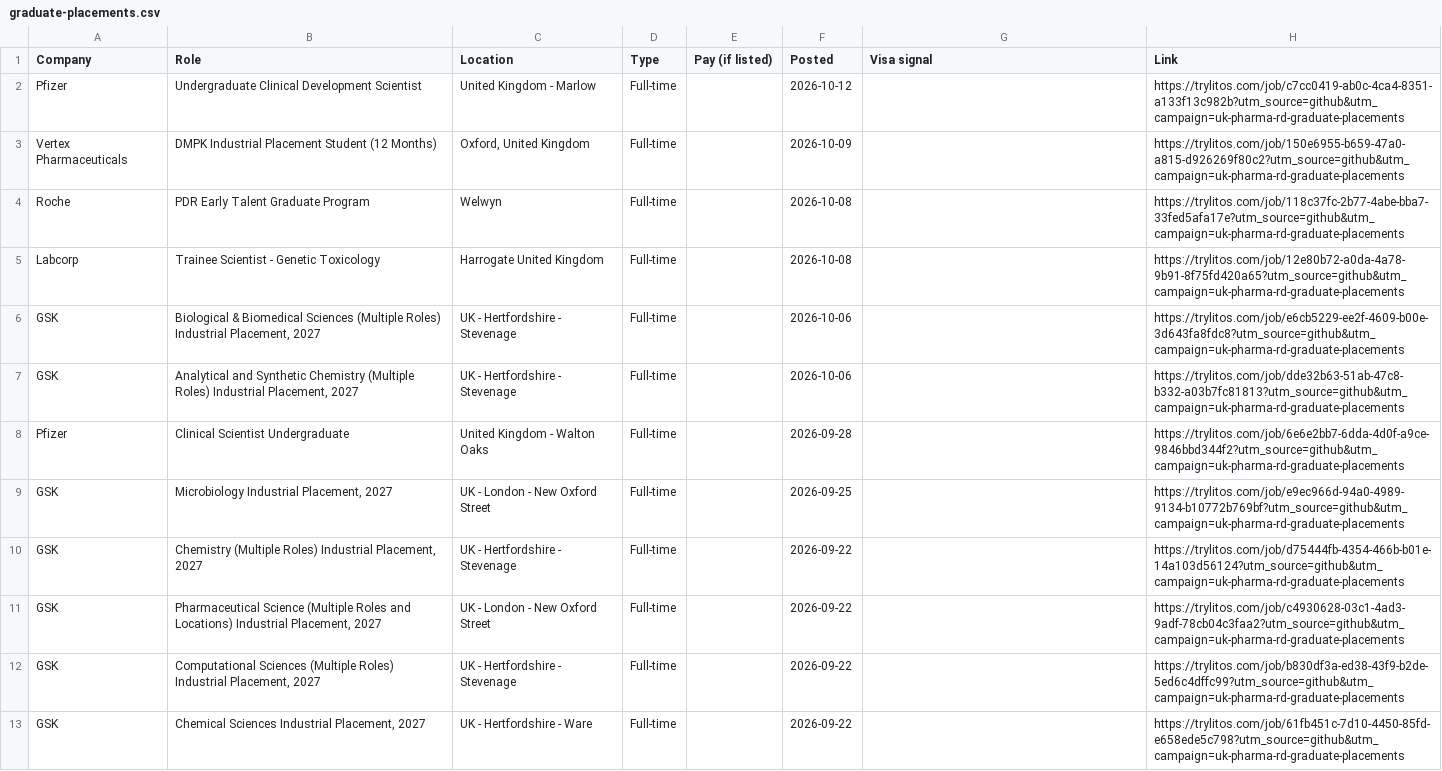
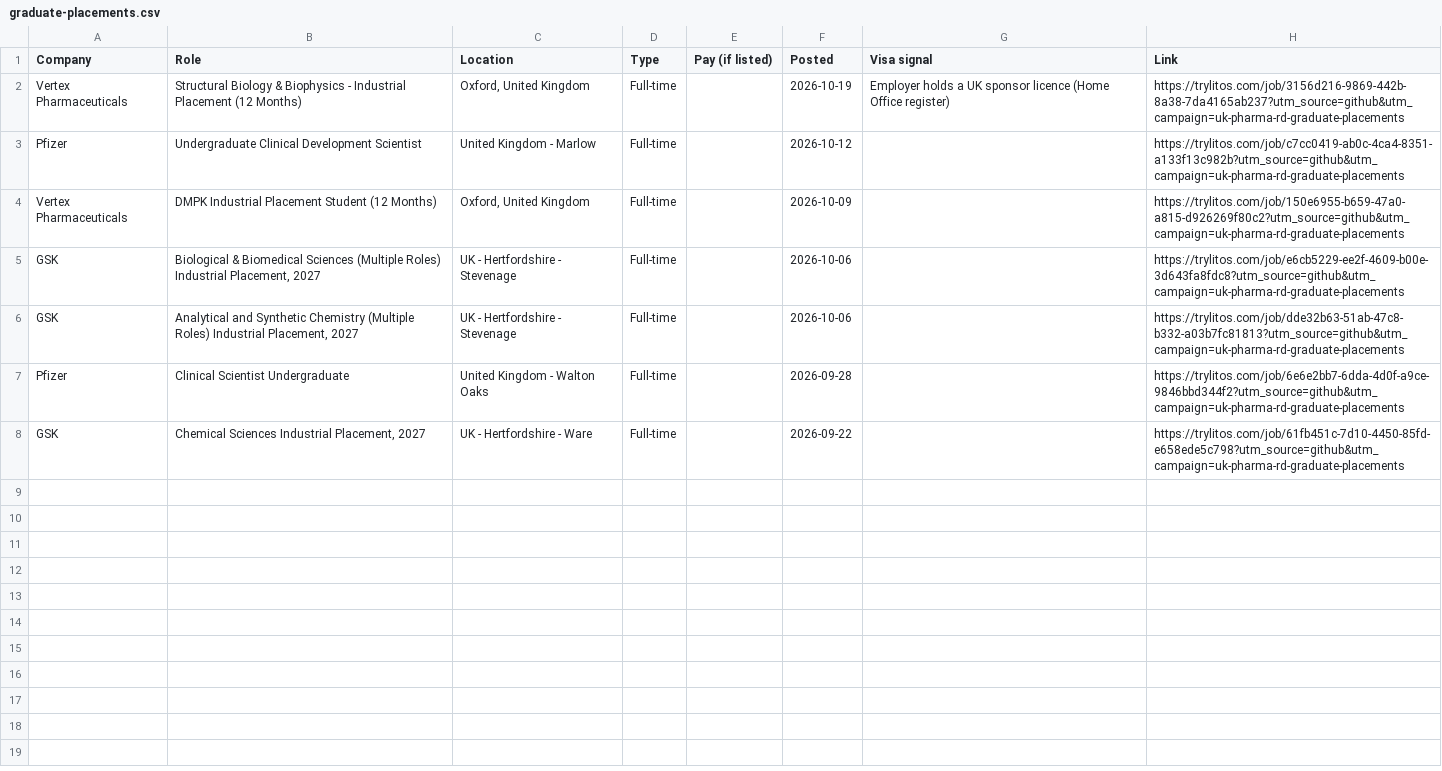
Before and after one commit to mehek-builds/UK-Entry-Level-Pharma-Biotech-RD-Jobs, a CSV file: csv/graduate-placements.csv, drawn as a sheet.

```diff
--- a/csv/graduate-placements.csv
+++ b/csv/graduate-placements.csv
@@ -1,6 +1,5 @@
 Company,Role,Location,Type,Pay (if listed),Posted,Visa signal,Link
+Vertex Pharmaceuticals,Structural Biology & Biophysics - Industrial Placement (12 Months),"Oxford, United Kingdom",Full-time,,2026-10-19,Employer holds a UK sponsor licence (Home Office register),https://trylitos.com/job/3156d216-9869-442b-8a38-7da4165ab237?utm_source=github&utm_campaign=uk-pharma-rd-graduate-placements
 Pfizer,Undergraduate Clinical Development Scientist,United Kingdom - Marlow,Full-time,,2026-10-12,,https://trylitos.com/job/c7cc0419-ab0c-4ca4-8351-a133f13c982b?utm_source=github&utm_campaign=uk-pharma-rd-graduate-placements
 Vertex Pharmaceuticals,DMPK Industrial Placement Student (12 Months),"Oxford, United Kingdom",Full-time,,2026-10-09,,https://trylitos.com/job/150e6955-b659-47a0-a815-d926269f80c2?utm_source=github&utm_campaign=uk-pharma-rd-graduate-placements
-Roche,PDR Early Talent Graduate Program,Welwyn,Full-time,,2026-10-08,,https://trylitos.com/job/118c37fc-2b77-4abe-bba7-33fed5afa17e?utm_source=github&utm_campaign=uk-pharma-rd-graduate-placements
-Labcorp,Trainee Scientist - Genetic Toxicology,Harrogate United Kingdom,Full-time,,2026-10-08,,https://trylitos.com/job/12e80b72-a0da-4a78-9b91-8f75fd420a65?utm_source=github&utm_campaign=uk-pharma-rd-graduate-placements
 GSK,"Biological & Biomedical Sciences (Multiple Roles) Industrial Placement, 2027",UK - Hertfordshire - Stevenage,Full-time,,2026-10-06,,https://trylitos.com/job/e6cb5229-ee2f-4609-b00e-3d643fa8fdc8?utm_source=github&utm_campaign=uk-pharma-rd-graduate-placements
@@ -8,6 +7,2 @@ GSK,"Analytical and Synthetic Chemistry (Multiple Roles) Industrial Placement, 2
 Pfizer,Clinical Scientist Undergraduate,United Kingdom - Walton Oaks,Full-time,,2026-09-28,,https://trylitos.com/job/6e6e2bb7-6dda-4d0f-a9ce-9846bbd344f2?utm_source=github&utm_campaign=uk-pharma-rd-graduate-placements
-GSK,"Microbiology Industrial Placement, 2027",UK - London - New Oxford Street,Full-time,,2026-09-25,,https://trylitos.com/job/e9ec966d-94a0-4989-9134-b10772b769bf?utm_source=github&utm_campaign=uk-pharma-rd-graduate-placements
-GSK,"Chemistry (Multiple Roles) Industrial Placement, 2027",UK - Hertfordshire - Stevenage,Full-time,,2026-09-22,,https://trylitos.com/job/d75444fb-4354-466b-b01e-14a103d56124?utm_source=github&utm_campaign=uk-pharma-rd-graduate-placements
-GSK,"Pharmaceutical Science (Multiple Roles and Locations) Industrial Placement, 2027",UK - London - New Oxford Street,Full-time,,2026-09-22,,https://trylitos.com/job/c4930628-03c1-4ad3-9adf-78cb04c3faa2?utm_source=github&utm_campaign=uk-pharma-rd-graduate-placements
-GSK,"Computational Sciences (Multiple Roles) Industrial Placement, 2027",UK - Hertfordshire - Stevenage,Full-time,,2026-09-22,,https://trylitos.com/job/b830df3a-ed38-43f9-b2de-5ed6c4dffc99?utm_source=github&utm_campaign=uk-pharma-rd-graduate-placements
 GSK,"Chemical Sciences Industrial Placement, 2027",UK - Hertfordshire - Ware,Full-time,,2026-09-22,,https://trylitos.com/job/61fb451c-7d10-4450-85fd-e658ede5c798?utm_source=github&utm_campaign=uk-pharma-rd-graduate-placements
```
Also changed, not shown: csv/all.csv, csv/chemistry-development.csv, 9 other files.
